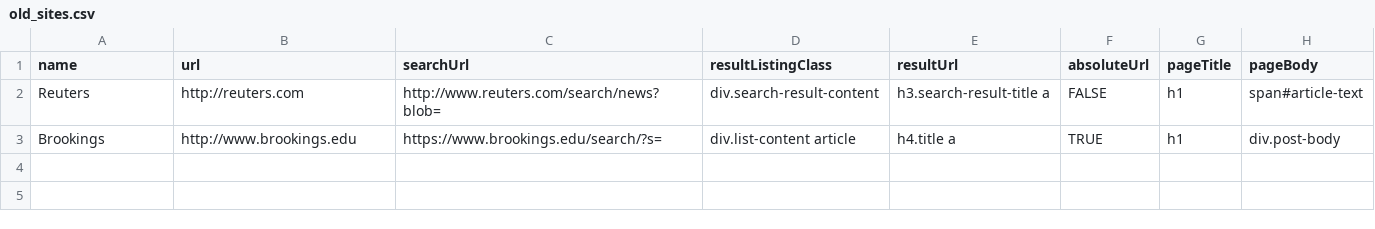
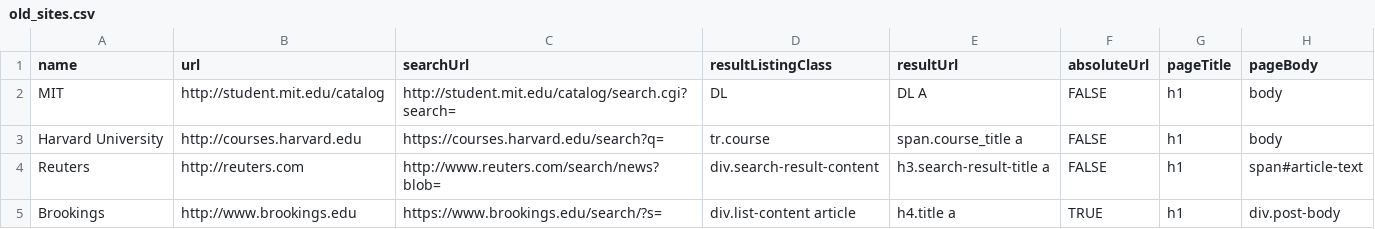
Before and after one commit to newsch/d4c-course-scraping, a CSV file: old_sites.csv, drawn as a sheet.

Commit message:
partially working MIT code; working harvard in old_sites.csv

```diff
--- a/old_sites.csv
+++ b/old_sites.csv
@@ -1,2 +1,4 @@
 name,url,searchUrl,resultListingClass,resultUrl,absoluteUrl,pageTitle,pageBody
+MIT,http://student.mit.edu/catalog,http://student.mit.edu/catalog/search.cgi?search=,DL,DL A,FALSE,h1,body
+Harvard University,http://courses.harvard.edu,https://courses.harvard.edu/search?q=,tr.course,span.course_title a,FALSE,h1,body
 Reuters,http://reuters.com,http://www.reuters.com/search/news?blob=,div.search-result-content,h3.search-result-title a,FALSE,h1,span#article-text
```
Also changed, not shown: 2 other files.
